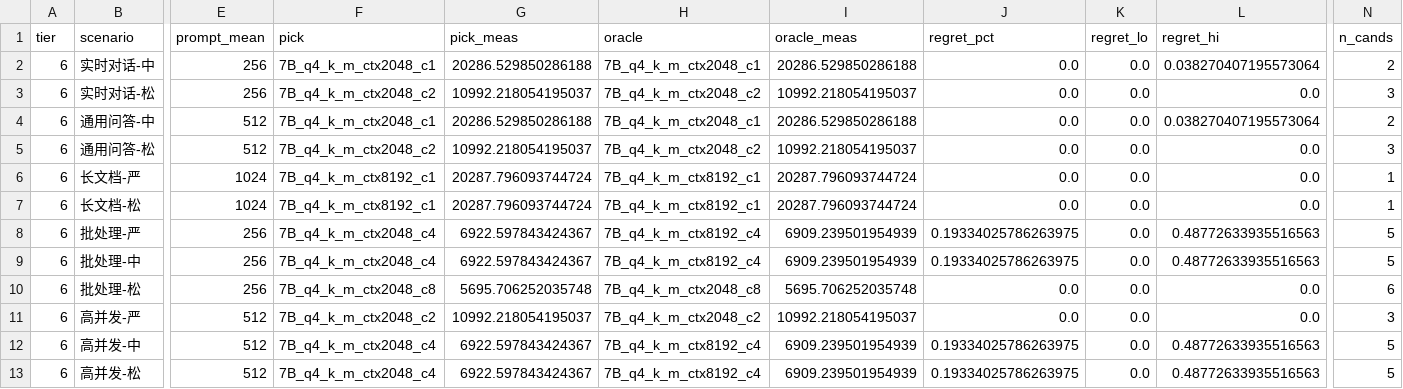
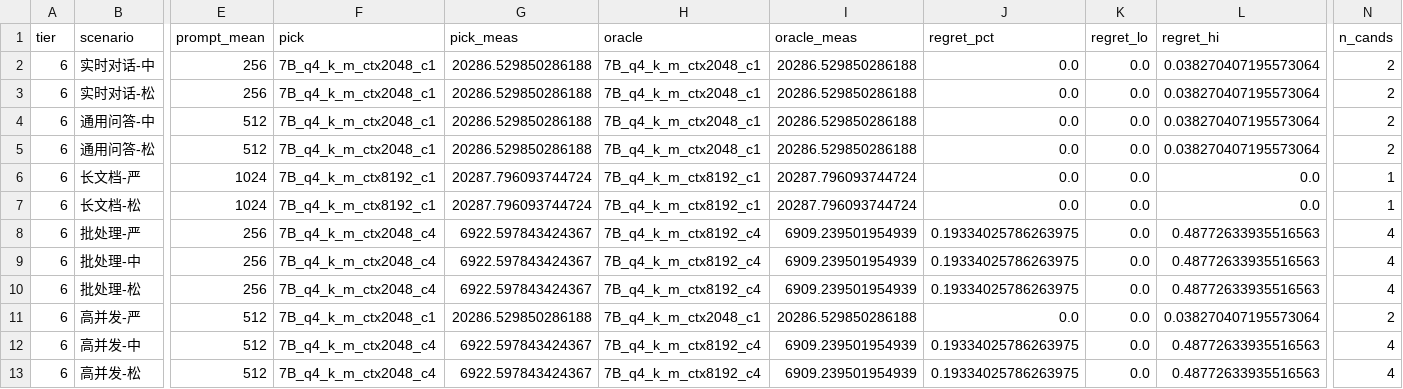
Before and after one commit to pityobject/tokencost, a CSV file: results/verify_recommendation.csv, drawn as a sheet; only a part is shown, gaps mark what is left out; the diff covers the shown part only; the diff names each change by its address in the sheet, - before the commit and + after, or states it on an @@ line.

Commit message:
fix(review5): unify regret path via rank, add doc lint, fix stale resume numbers, clean MIT license

```diff
--- a/results/verify_recommendation.csv
+++ b/results/verify_recommendation.csv
-F3 (pick): 7B_q4_k_m_ctx2048_c2
+F3 (pick): 7B_q4_k_m_ctx2048_c1
-G3 (pick_meas): 10992.218054195037
+G3 (pick_meas): 20286.529850286188
-H3 (oracle): 7B_q4_k_m_ctx2048_c2
+H3 (oracle): 7B_q4_k_m_ctx2048_c1
-I3 (oracle_meas): 10992.218054195037
+I3 (oracle_meas): 20286.529850286188
-L3 (regret_hi): 0.0
+L3 (regret_hi): 0.038270407195573064
-N3 (n_cands): 3
+N3 (n_cands): 2
-F5 (pick): 7B_q4_k_m_ctx2048_c2
+F5 (pick): 7B_q4_k_m_ctx2048_c1
-G5 (pick_meas): 10992.218054195037
+G5 (pick_meas): 20286.529850286188
-H5 (oracle): 7B_q4_k_m_ctx2048_c2
+H5 (oracle): 7B_q4_k_m_ctx2048_c1
-I5 (oracle_meas): 10992.218054195037
+I5 (oracle_meas): 20286.529850286188
-L5 (regret_hi): 0.0
+L5 (regret_hi): 0.038270407195573064
-N5 (n_cands): 3
+N5 (n_cands): 2
-N8:N9 (n_cands): 5
+N8:N9 (n_cands): 4
-F10 (pick): 7B_q4_k_m_ctx2048_c8
+F10 (pick): 7B_q4_k_m_ctx2048_c4
-G10 (pick_meas): 5695.706252035748
+G10 (pick_meas): 6922.597843424367
-H10 (oracle): 7B_q4_k_m_ctx2048_c8
+H10 (oracle): 7B_q4_k_m_ctx8192_c4
-I10 (oracle_meas): 5695.706252035748
+I10 (oracle_meas): 6909.239501954939
-J10 (regret_pct): 0.0
+J10 (regret_pct): 0.19334025786263975
-L10 (regret_hi): 0.0
+L10 (regret_hi): 0.48772633935516563
-N10 (n_cands): 6
+N10 (n_cands): 4
-F11 (pick): 7B_q4_k_m_ctx2048_c2
+F11 (pick): 7B_q4_k_m_ctx2048_c1
-G11 (pick_meas): 10992.218054195037
+G11 (pick_meas): 20286.529850286188
-H11 (oracle): 7B_q4_k_m_ctx2048_c2
+H11 (oracle): 7B_q4_k_m_ctx2048_c1
-I11 (oracle_meas): 10992.218054195037
+I11 (oracle_meas): 20286.529850286188
-L11 (regret_hi): 0.0
+L11 (regret_hi): 0.038270407195573064
-N11 (n_cands): 3
+N11 (n_cands): 2
-N12:N13 (n_cands): 5
+N12:N13 (n_cands): 4
```
Also changed, not shown: 138 edited cells elsewhere in this file, results/regret_controls.csv, 16 other files.
